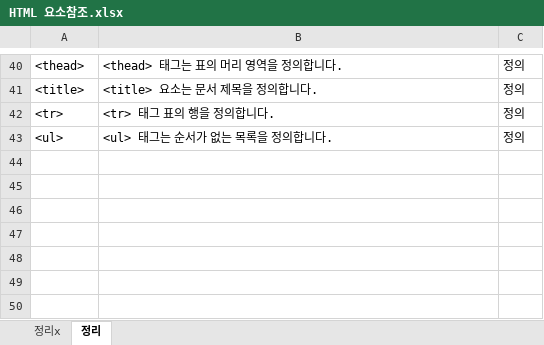
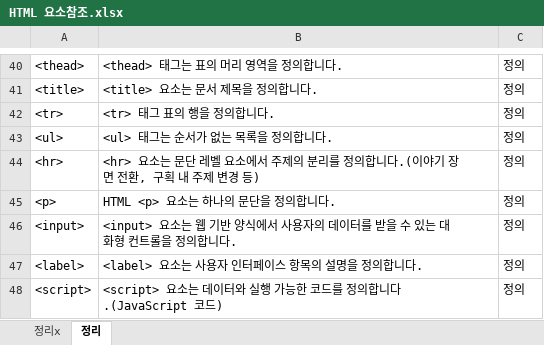
Before and after one commit to HeebongYu/webs_class, an Excel workbook: 참조/HTML 요소참조.xlsx, sheet 정리, drawn as a sheet; only a part is shown, gaps mark what is left out; values as stored, in another font and other column widths than the file's, no borders; the diff names each change by its address in the sheet, - before the commit and + after, or states it on an @@ line.

```diff
--- a/참조/HTML 요소참조.xlsx (sheet 정리)
+++ b/참조/HTML 요소참조.xlsx (sheet 정리)
+row 44: <hr> | <hr> 요소는 문단 레벨 요소에서 주제의 분리를 정의합니다.(이야기 장면 전환, 구획 내 주제 변경 등) | 정의
+row 45: <p> | HTML <p> 요소는 하나의 문단을 정의합니다. | 정의
+row 46: <input> | <input> 요소는 웹 기반 양식에서 사용자의 데이터를 받을 수 있는 대화형 컨트롤을 정의합니다. | 정의
+row 47: <label> | <label> 요소는 사용자 인터페이스 항목의 설명을 정의합니다. | 정의
+row 48: <script> | <script> 요소는 데이터와 실행 가능한 코드를 정의합니다.(JavaScript 코드) | 정의
```
Also changed, not shown: sheet 정리x, 참조/CSS 선택자참조.xlsx, 32 other files.
